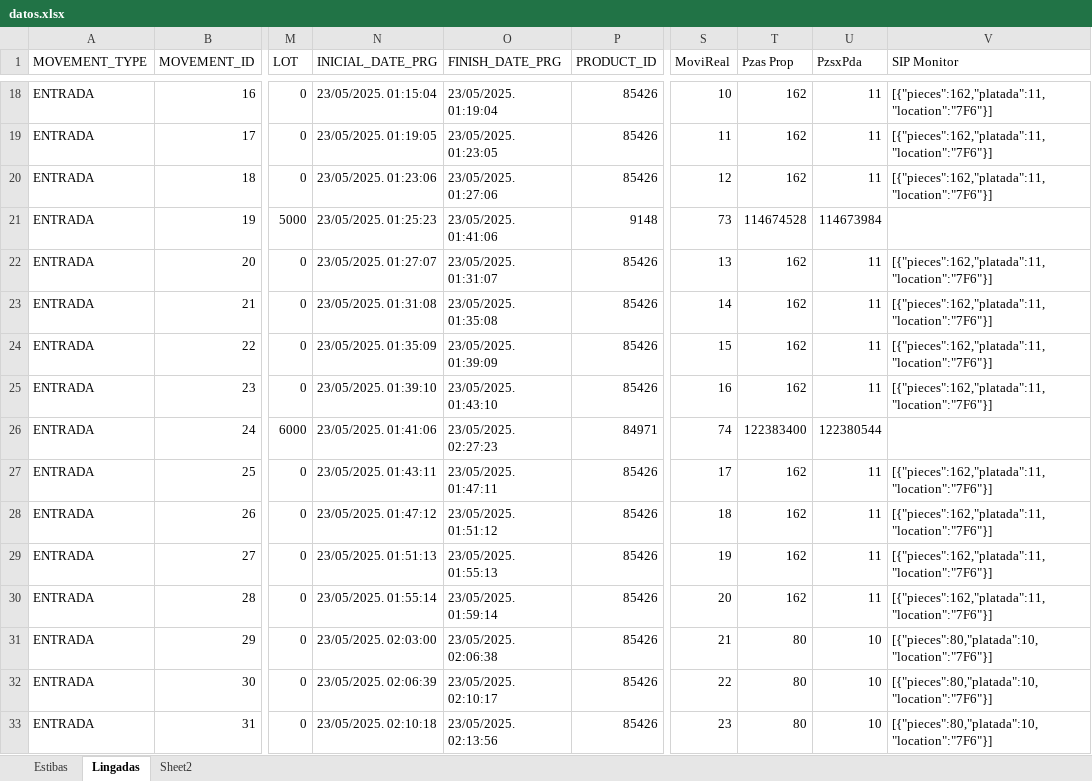
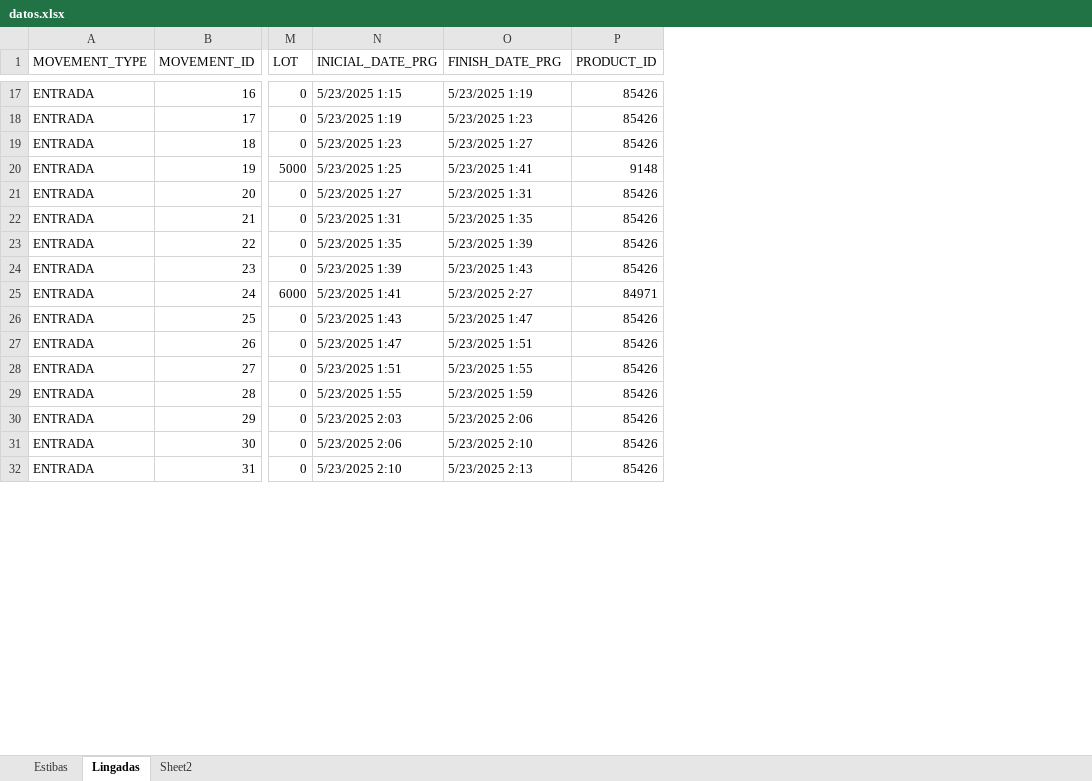
Before and after one commit to Martin-Fedorenko/algoritmo_genetico, an Excel workbook: datos.xlsx, sheet Lingadas, drawn as a sheet; only a part is shown, gaps mark what is left out; values as stored, in another font and other column widths than the file's, no cell formats; removed rows and columns are numbered as before the commit, all else as after; the diff covers the shown part only; the diff names each change by its address in the sheet, - before the commit and + after, or states it on an @@ line.

```diff
--- a/datos.xlsx (sheet Lingadas)
+++ b/datos.xlsx (sheet Lingadas)
-column S (MoviReal), rows 18-33: 10 | 11 | 12 | 73 | 13 | 14 | 15 | 16 | 74 | 17 | 18 | 19 | 20 | 21 | 22 | 23
-column T (Pzas Prop), rows 18-33: 162 | 162 | 162 | 114674528 | 162 | 162 | 162 | 162 | 122383400 | 162 | 162 | 162 | 162 | 80 | 80 | 80
-column U (PzsxPda), rows 18-33: 11 | 11 | 11 | 114673984 | 11 | 11 | 11 | 11 | 122380544 | 11 | 11 | 11 | 11 | 10 | 10 | 10
-column V (SIP Monitor), rows 18-33: [{"pieces":162,"platada":11,"location":"7F6"}] | [{"pieces":162,"platada":11,"location":"7F6"}] | [{"pieces":162,"platada":11,"location":"7F6"}] |  | [{"pieces":162,"platada":11,"location":"7F6"}] | [{"pieces":162,"platada":11,"location":"7F6"}] | [{"pieces":162,"platada":11,"location":"7F6"}] | [{"pieces":162,"platada":11,"location":"7F6"}] |  | [{"pieces":162,"platada":11,"location":"7F6"}] | [{"pieces":162,"platada":11,"location":"7F6"}] | [{"pieces":162,"platada":11,"location":"7F6"}] | [{"pieces":162,"platada":11,"location":"7F6"}] | [{"pieces":80,"platada":10,"location":"7F6"}] | [{"pieces":80,"platada":10,"location":"7F6"}] | [{"pieces":80,"platada":10,"location":"7F6"}]
-N17 (INICIAL_DATE_PRG): 23/05/2025. 01:15:04
+N17 (INICIAL_DATE_PRG): 5/23/2025 1:15
-O17 (FINISH_DATE_PRG): 23/05/2025. 01:19:04
+O17 (FINISH_DATE_PRG): 5/23/2025 1:19
-N18 (INICIAL_DATE_PRG): 23/05/2025. 01:19:05
+N18 (INICIAL_DATE_PRG): 5/23/2025 1:19
-O18 (FINISH_DATE_PRG): 23/05/2025. 01:23:05
+O18 (FINISH_DATE_PRG): 5/23/2025 1:23
-N19 (INICIAL_DATE_PRG): 23/05/2025. 01:23:06
+N19 (INICIAL_DATE_PRG): 5/23/2025 1:23
-O19 (FINISH_DATE_PRG): 23/05/2025. 01:27:06
+O19 (FINISH_DATE_PRG): 5/23/2025 1:27
-N20 (INICIAL_DATE_PRG): 23/05/2025. 01:25:23
+N20 (INICIAL_DATE_PRG): 5/23/2025 1:25
-O20 (FINISH_DATE_PRG): 23/05/2025. 01:41:06
+O20 (FINISH_DATE_PRG): 5/23/2025 1:41
-N21 (INICIAL_DATE_PRG): 23/05/2025. 01:27:07
+N21 (INICIAL_DATE_PRG): 5/23/2025 1:27
-O21 (FINISH_DATE_PRG): 23/05/2025. 01:31:07
+O21 (FINISH_DATE_PRG): 5/23/2025 1:31
-N22 (INICIAL_DATE_PRG): 23/05/2025. 01:31:08
+N22 (INICIAL_DATE_PRG): 5/23/2025 1:31
-O22 (FINISH_DATE_PRG): 23/05/2025. 01:35:08
+O22 (FINISH_DATE_PRG): 5/23/2025 1:35
-N23 (INICIAL_DATE_PRG): 23/05/2025. 01:35:09
+N23 (INICIAL_DATE_PRG): 5/23/2025 1:35
-O23 (FINISH_DATE_PRG): 23/05/2025. 01:39:09
+O23 (FINISH_DATE_PRG): 5/23/2025 1:39
-N24 (INICIAL_DATE_PRG): 23/05/2025. 01:39:10
+N24 (INICIAL_DATE_PRG): 5/23/2025 1:39
-O24 (FINISH_DATE_PRG): 23/05/2025. 01:43:10
+O24 (FINISH_DATE_PRG): 5/23/2025 1:43
-N25 (INICIAL_DATE_PRG): 23/05/2025. 01:41:06
+N25 (INICIAL_DATE_PRG): 5/23/2025 1:41
-O25 (FINISH_DATE_PRG): 23/05/2025. 02:27:23
+O25 (FINISH_DATE_PRG): 5/23/2025 2:27
-N26 (INICIAL_DATE_PRG): 23/05/2025. 01:43:11
+N26 (INICIAL_DATE_PRG): 5/23/2025 1:43
-O26 (FINISH_DATE_PRG): 23/05/2025. 01:47:11
+O26 (FINISH_DATE_PRG): 5/23/2025 1:47
-N27 (INICIAL_DATE_PRG): 23/05/2025. 01:47:12
+N27 (INICIAL_DATE_PRG): 5/23/2025 1:47
-O27 (FINISH_DATE_PRG): 23/05/2025. 01:51:12
+O27 (FINISH_DATE_PRG): 5/23/2025 1:51
-N28 (INICIAL_DATE_PRG): 23/05/2025. 01:51:13
+N28 (INICIAL_DATE_PRG): 5/23/2025 1:51
-O28 (FINISH_DATE_PRG): 23/05/2025. 01:55:13
+O28 (FINISH_DATE_PRG): 5/23/2025 1:55
-N29 (INICIAL_DATE_PRG): 23/05/2025. 01:55:14
+N29 (INICIAL_DATE_PRG): 5/23/2025 1:55
-O29 (FINISH_DATE_PRG): 23/05/2025. 01:59:14
+O29 (FINISH_DATE_PRG): 5/23/2025 1:59
-N30 (INICIAL_DATE_PRG): 23/05/2025. 02:03:00
+N30 (INICIAL_DATE_PRG): 5/23/2025 2:03
-O30 (FINISH_DATE_PRG): 23/05/2025. 02:06:38
+O30 (FINISH_DATE_PRG): 5/23/2025 2:06
-N31 (INICIAL_DATE_PRG): 23/05/2025. 02:06:39
+N31 (INICIAL_DATE_PRG): 5/23/2025 2:06
-O31 (FINISH_DATE_PRG): 23/05/2025. 02:10:17
+O31 (FINISH_DATE_PRG): 5/23/2025 2:10
-N32 (INICIAL_DATE_PRG): 23/05/2025. 02:10:18
+N32 (INICIAL_DATE_PRG): 5/23/2025 2:10
-O32 (FINISH_DATE_PRG): 23/05/2025. 02:13:56
+O32 (FINISH_DATE_PRG): 5/23/2025 2:13
```
Also changed, not shown: 1 removed row and 120 edited cells elsewhere in this sheet, cell formats, 3 other files.
